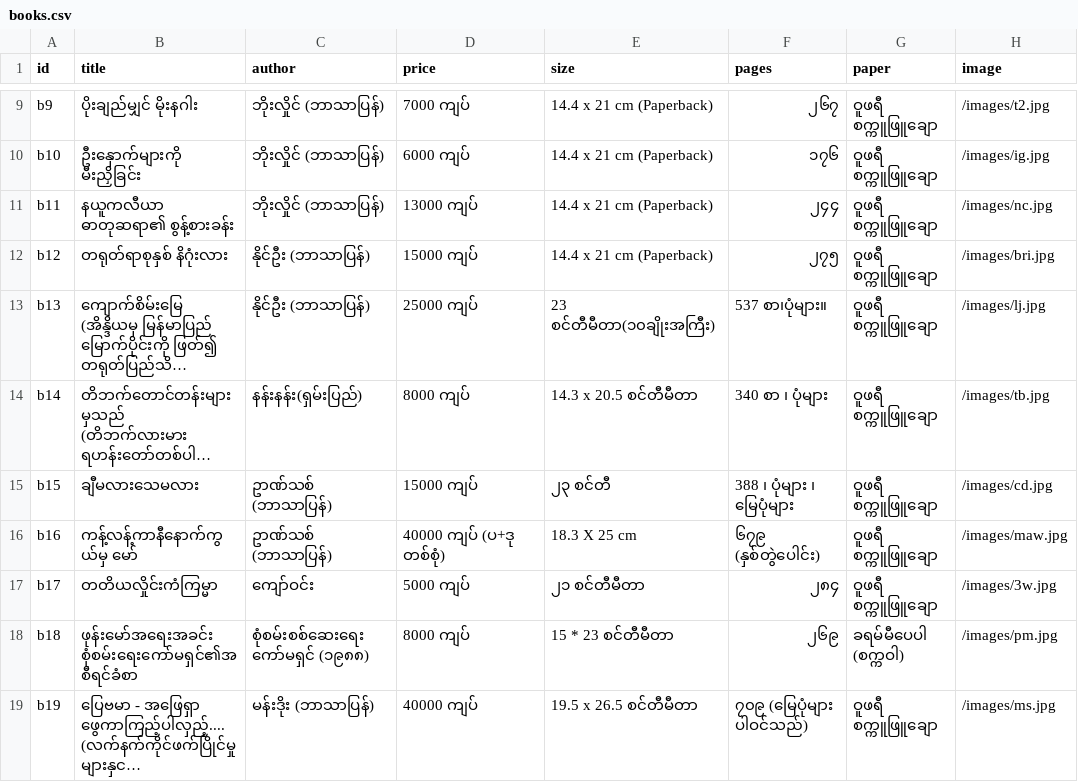
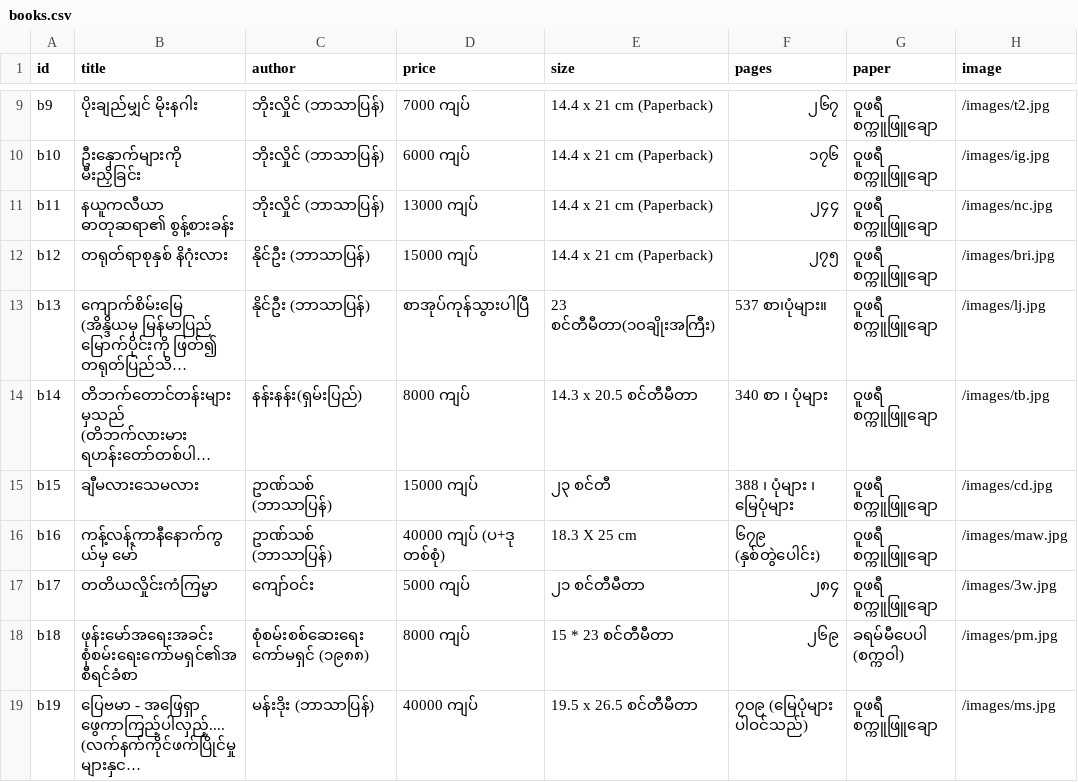
Before and after one commit to tetluukyawsarpay/tetluukyawsarpay.github.io, a CSV file: _data/books.csv, drawn as a sheet; only a part is shown, gaps mark what is left out; long unchanged cells end in …; the diff names each change by its address in the sheet, - before the commit and + after, or states it on an @@ line.

Commit message:
Mark b13 Kyaut Seik Mye out of stock (user shelf check 2026-11-02)

```diff
--- a/_data/books.csv
+++ b/_data/books.csv
-D13 (price): 25000 ကျပ်
+D13 (price): စာအုပ်ကုန်သွားပါပြီ
```
